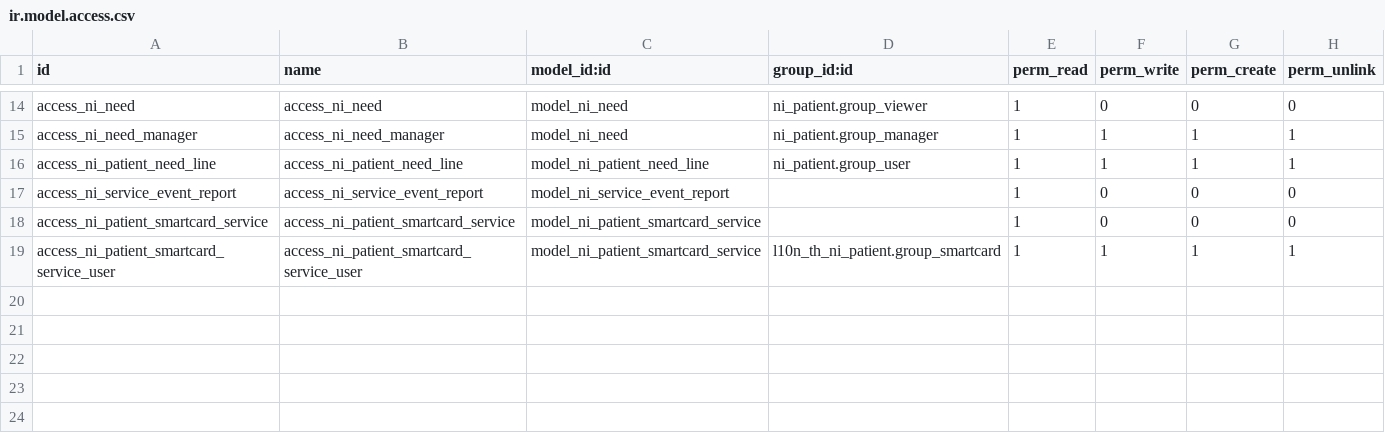
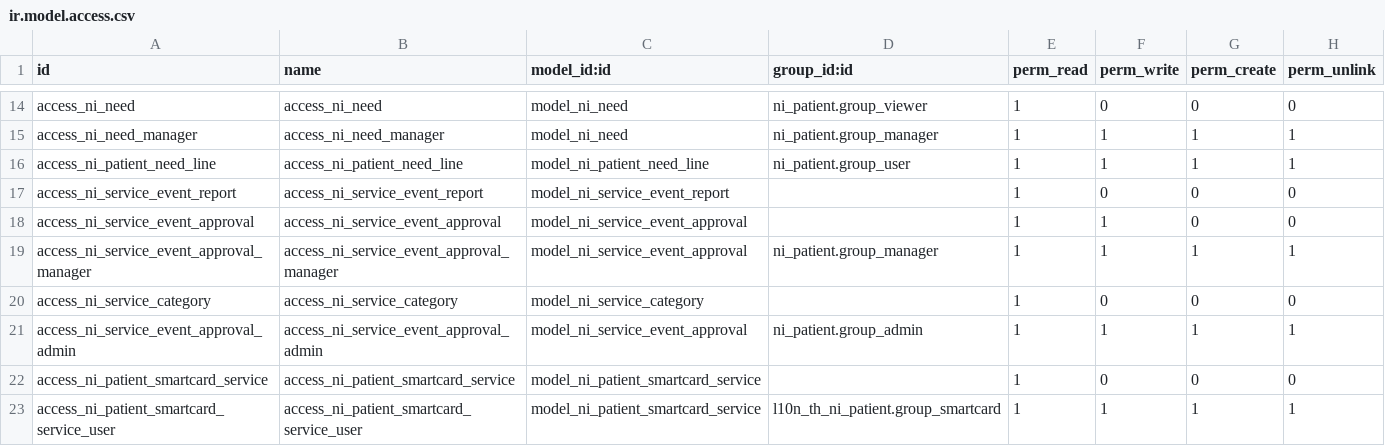
Before and after one commit to nirun-life/nirun, a CSV file: ni_community_care/security/ir.model.access.csv, drawn as a sheet; only a part is shown, gaps mark what is left out.

Commit message:
[IMP] ni_comminity_care: Area Manager - ni_community_care_attendance - Patient Archive Wizard

```diff
--- a/ni_community_care/security/ir.model.access.csv
+++ b/ni_community_care/security/ir.model.access.csv
@@ -17,2 +17,6 @@ access_ni_patient_need_line,access_ni_patient_need_line,model_ni_patient_need_li
 access_ni_service_event_report,access_ni_service_event_report,model_ni_service_event_report,,1,0,0,0
+access_ni_service_event_approval,access_ni_service_event_approval,model_ni_service_event_approval,,1,1,0,0
+access_ni_service_event_approval_manager,access_ni_service_event_approval_manager,model_ni_service_event_approval,ni_patient.group_manager,1,1,1,1
+access_ni_service_category,access_ni_service_category,model_ni_service_category,,1,0,0,0
+access_ni_service_event_approval_admin,access_ni_service_event_approval_admin,model_ni_service_event_approval,ni_patient.group_admin,1,1,1,1
 access_ni_patient_smartcard_service,access_ni_patient_smartcard_service,model_ni_patient_smartcard_service,,1,0,0,0
```
Also changed, not shown: ni_patient/security/ir.model.access.csv, 58 other files.
